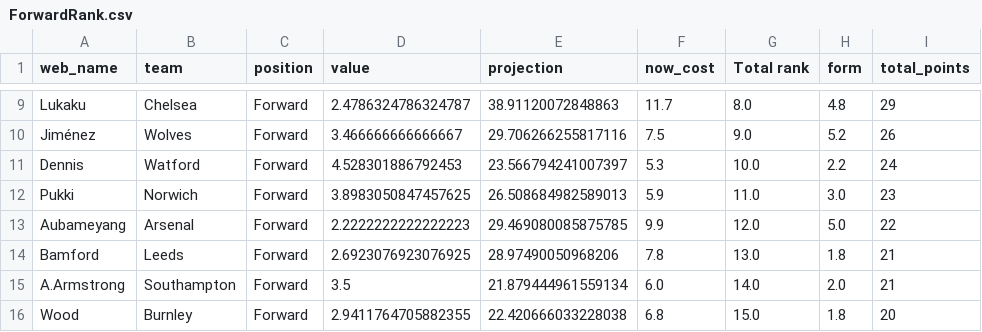
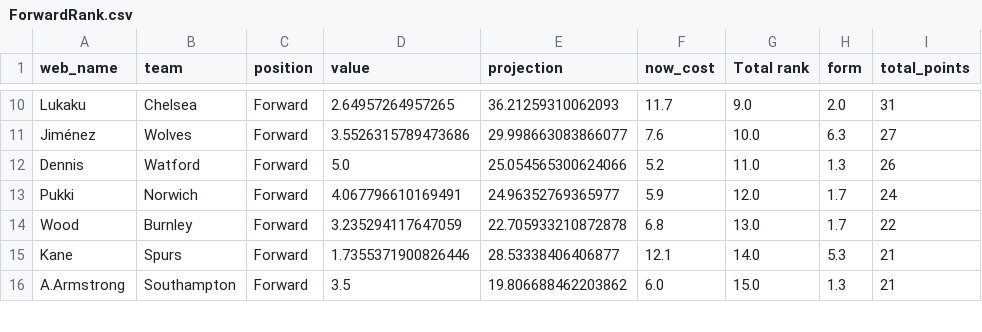
Before and after one commit to enrique-bustamante/Super-Performer-Stocks, a CSV file: epl-ml-v3.0/rankings/ForwardRank.csv, drawn as a sheet; only a part is shown, gaps mark what is left out; removed rows and columns are numbered as before the commit, all else as after; the diff covers the shown part only; the diff names each change by its address in the sheet, - before the commit and + after, or states it on an @@ line.

```diff
--- a/epl-ml-v3.0/rankings/ForwardRank.csv
+++ b/epl-ml-v3.0/rankings/ForwardRank.csv
-D10 (value): 2.4786324786324787
+D10 (value): 2.64957264957265
-E10 (projection): 38.91120072848863
+E10 (projection): 36.21259310062093
-G10 (Total rank): 8.0
+G10 (Total rank): 9.0
-H10 (form): 4.8
+H10 (form): 2.0
-I10 (total_points): 29
+I10 (total_points): 31
-D11 (value): 3.466666666666667
+D11 (value): 3.5526315789473686
-E11 (projection): 29.706266255817116
+E11 (projection): 29.998663083866077
-F11 (now_cost): 7.5
+F11 (now_cost): 7.6
-G11 (Total rank): 9.0
+G11 (Total rank): 10.0
-H11 (form): 5.2
+H11 (form): 6.3
-I11 (total_points): 26
+I11 (total_points): 27
-D12 (value): 4.528301886792453
+D12 (value): 5.0
-E12 (projection): 23.566794241007397
+E12 (projection): 25.054565300624066
-F12 (now_cost): 5.3
+F12 (now_cost): 5.2
-G12 (Total rank): 10.0
+G12 (Total rank): 11.0
-H12 (form): 2.2
+H12 (form): 1.3
-I12 (total_points): 24
+I12 (total_points): 26
-D13 (value): 3.8983050847457625
+D13 (value): 4.067796610169491
-E13 (projection): 26.508684982589013
+E13 (projection): 24.96352769365977
-G13 (Total rank): 11.0
+G13 (Total rank): 12.0
-H13 (form): 3.0
+H13 (form): 1.7
-I13 (total_points): 23
+I13 (total_points): 24
-row 13: Aubameyang | Arsenal | Forward | 2.2222222222222223 | 29.469080085875785 | 9.9 | 12.0 | 5.0 | 22
-row 14: Bamford | Leeds | Forward | 2.6923076923076925 | 28.97490050968206 | 7.8 | 13.0 | 1.8 | 21
+row 14: Wood | Burnley | Forward | 3.235294117647059 | 22.705933210872878 | 6.8 | 13.0 | 1.7 | 22
+row 15: Kane | Spurs | Forward | 1.7355371900826446 | 28.53338406406877 | 12.1 | 14.0 | 5.3 | 21
-E16 (projection): 21.879444961559134
+E16 (projection): 19.806688462203862
-G16 (Total rank): 14.0
+G16 (Total rank): 15.0
-H16 (form): 2.0
+H16 (form): 1.3
-row 16: Wood | Burnley | Forward | 2.9411764705882355 | 22.420666033228038 | 6.8 | 15.0 | 1.8 | 20
```
Also changed, not shown: 3 added rows, 2 removed rows and 36 edited cells elsewhere in this file, epl-ml-v3.0/rankings/DefenderRank.csv, epl-ml-v3.0/rankings/GoalieRank.csv, 16 other files.
